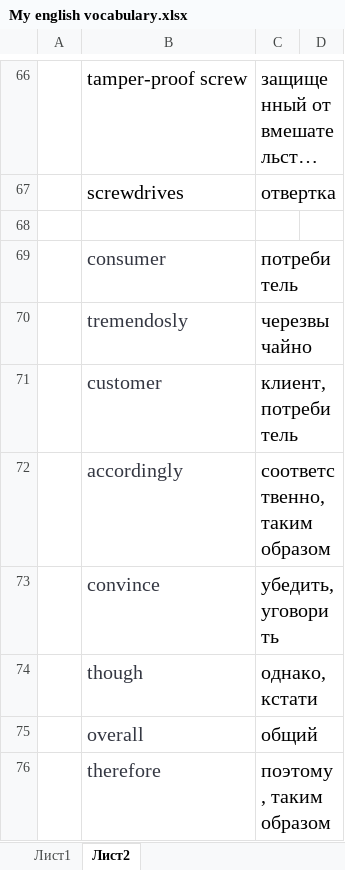
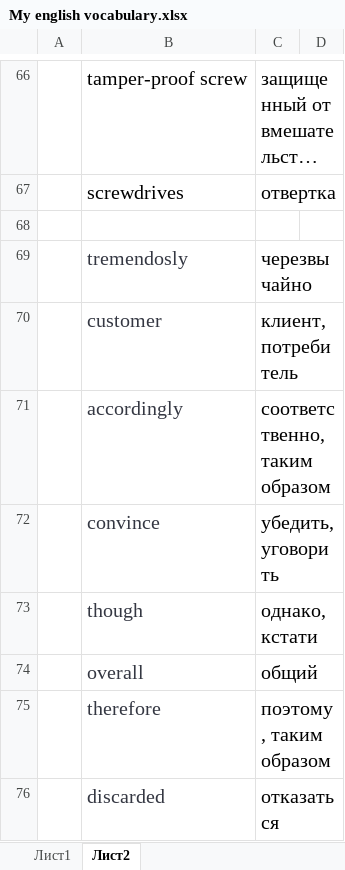
Before and after one commit to TheSource13/English, an Excel workbook: My english vocabulary.xlsx, sheet Лист2, drawn as a sheet; only a part is shown, gaps mark what is left out; the shorter side is filled out with more unchanged rows; long unchanged cells end in …; values as stored, in another font and other column widths than the file's, no borders; the diff names each change by its address in the sheet, - before the commit and + after, or states it on an @@ line.

```diff
--- a/My english vocabulary.xlsx (sheet Лист2)
+++ b/My english vocabulary.xlsx (sheet Лист2)
-row 69:  | consumer | потребитель
```
Also changed, not shown: sheet Лист1.
